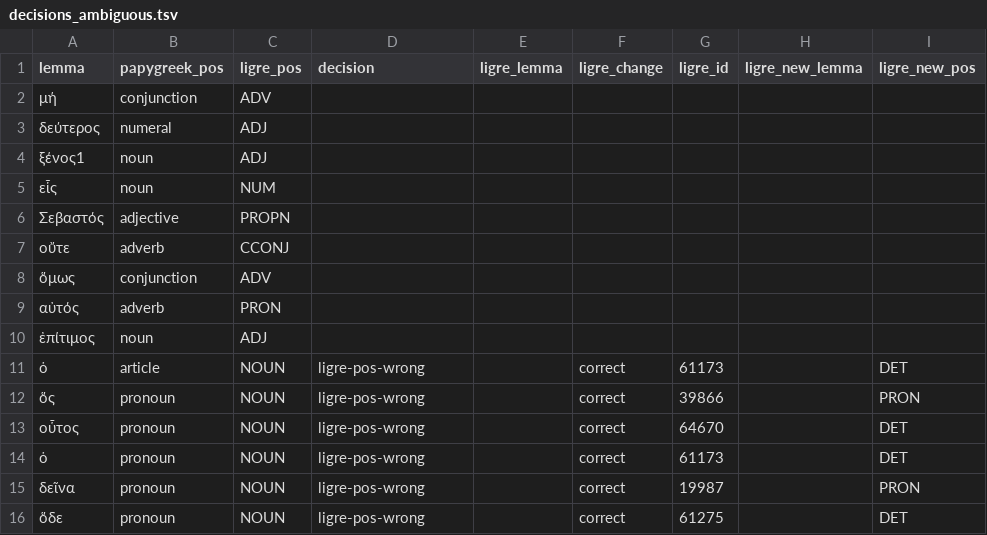
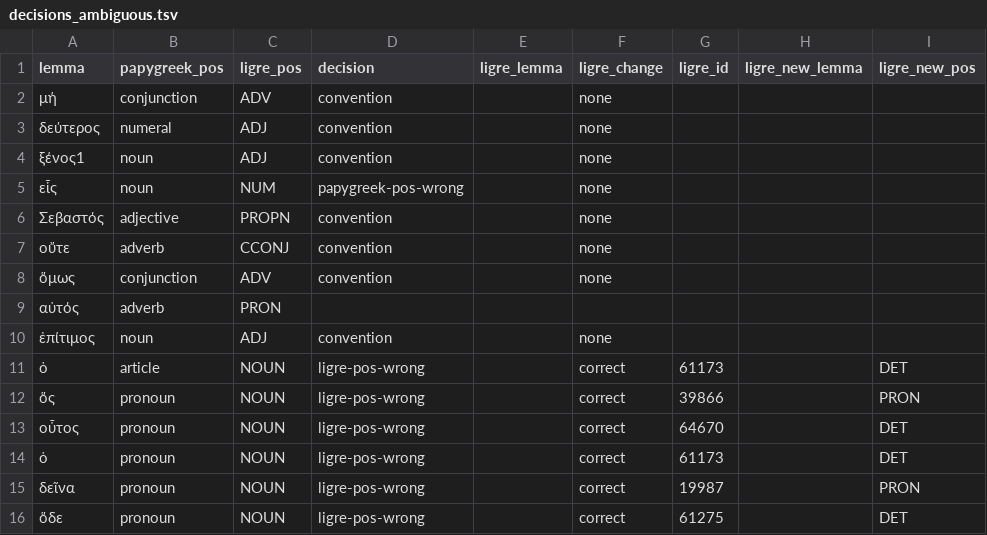
Before and after one commit to ligre-lod/papygreek, a TSV file: review/decisions_ambiguous.tsv, drawn as a sheet; only a part is shown; the diff names each change by its address in the sheet, - before the commit and + after, or states it on an @@ line.

```diff
--- a/review/decisions_ambiguous.tsv
+++ b/review/decisions_ambiguous.tsv
-D2:D4 (decision): (empty)
+D2:D4 (decision): convention
-F2:F8 (ligre_change): (empty)
+F2:F8 (ligre_change): none
-D5 (decision): (empty)
+D5 (decision): papygreek-pos-wrong
-D6:D8 (decision): (empty)
+D6:D8 (decision): convention
-D10 (decision): (empty)
+D10 (decision): convention
-F10 (ligre_change): (empty)
+F10 (ligre_change): none
```
Also changed, not shown: 2 other files.
